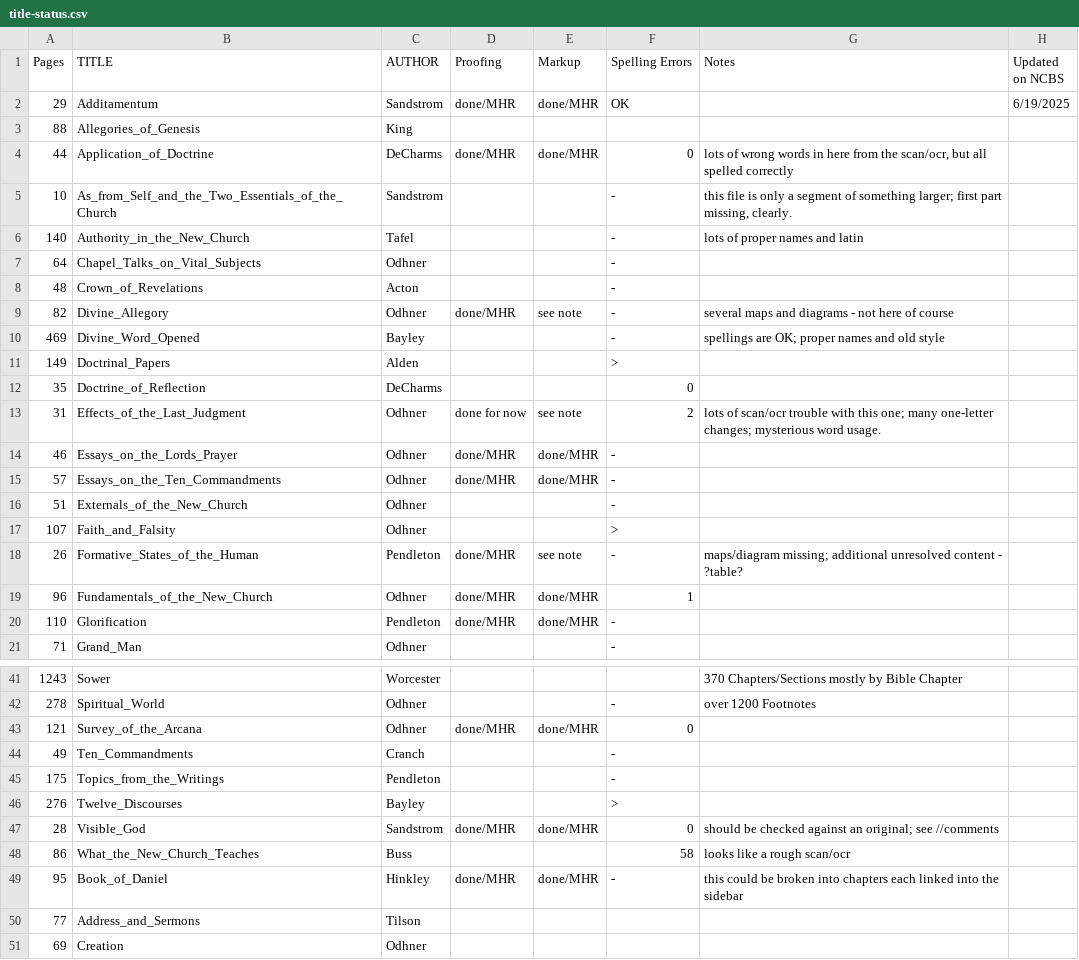
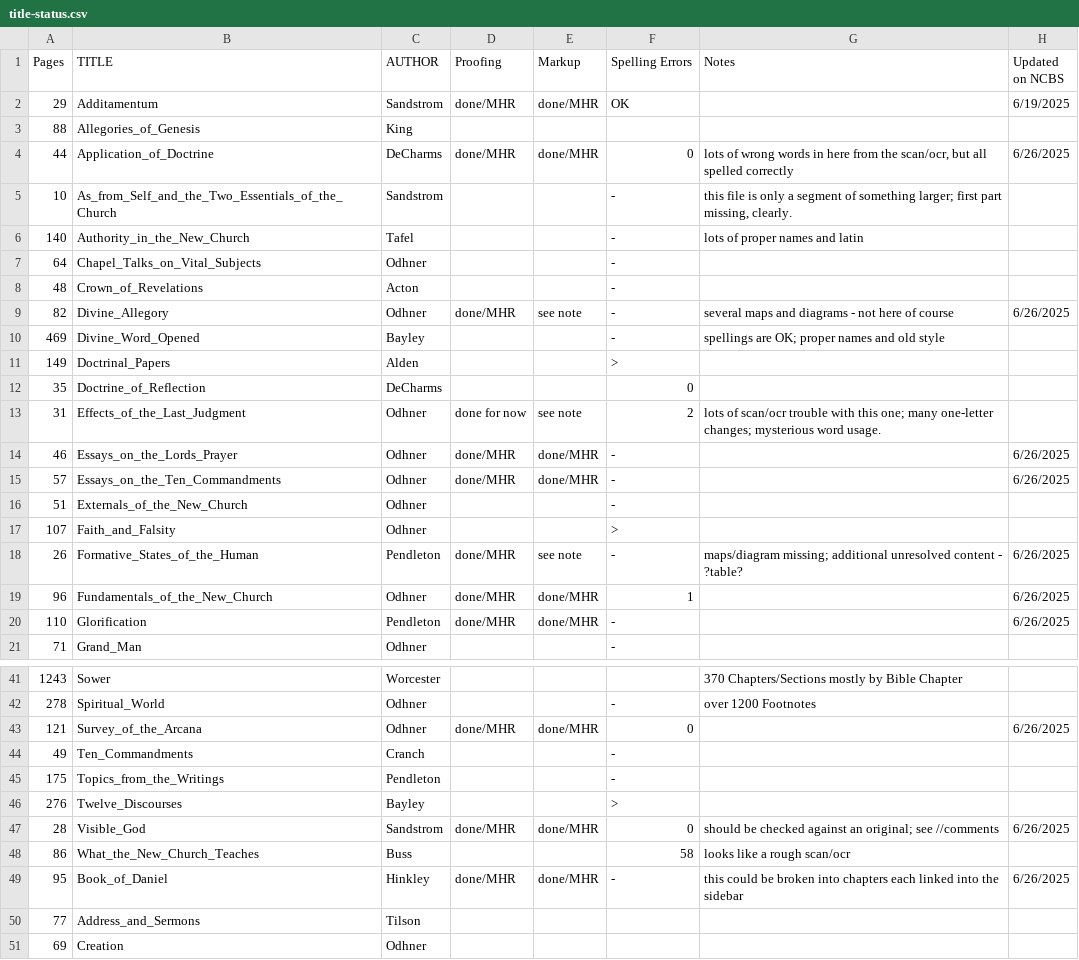
Before and after one commit to New-Christian-Bible-Study/swedenborg-collateral-literature, a CSV file: docs/title-status.csv, drawn as a sheet; only a part is shown, gaps mark what is left out; the diff covers the shown part only.

Commit message:
Update title-status.csv
adding more ncbs update dates

```diff
--- a/docs/title-status.csv
+++ b/docs/title-status.csv
@@ -3,3 +3,3 @@ Pages,TITLE,AUTHOR,Proofing,Markup,Spelling Errors,Notes,Updated on NCBS
 88,Allegories_of_Genesis,King,,,,,
-44,Application_of_Doctrine,DeCharms,done/MHR,done/MHR,0,"lots of wrong words in here from the scan/ocr, but all spelled correctly",
+44,Application_of_Doctrine,DeCharms,done/MHR,done/MHR,0,"lots of wrong words in here from the scan/ocr, but all spelled correctly",6/26/2025
 10,As_from_Self_and_the_Two_Essentials_of_the_Church,Sandstrom,,,-,"this file is only a segment of something larger; first part missing, clearly.",
@@ -8,3 +8,3 @@ Pages,TITLE,AUTHOR,Proofing,Markup,Spelling Errors,Notes,Updated on NCBS
 48,Crown_of_Revelations,Acton,,,-,,
-82,Divine_Allegory,Odhner,done/MHR,see note,-,several maps and diagrams - not here of course,
+82,Divine_Allegory,Odhner,done/MHR,see note,-,several maps and diagrams - not here of course,6/26/2025
 469,Divine_Word_Opened,Bayley,,,-,spellings are OK; proper names and old style,
@@ -13,9 +13,9 @@ Pages,TITLE,AUTHOR,Proofing,Markup,Spelling Errors,Notes,Updated on NCBS
 31,Effects_of_the_Last_Judgment,Odhner,done for now,see note,2,lots of scan/ocr trouble with this one; many one-letter changes; mysterious word usage.,
-46,Essays_on_the_Lords_Prayer,Odhner,done/MHR,done/MHR,-,,
-57,Essays_on_the_Ten_Commandments,Odhner,done/MHR,done/MHR,-,,
+46,Essays_on_the_Lords_Prayer,Odhner,done/MHR,done/MHR,-,,6/26/2025
+57,Essays_on_the_Ten_Commandments,Odhner,done/MHR,done/MHR,-,,6/26/2025
 51,Externals_of_the_New_Church,Odhner,,,-,,
 107,Faith_and_Falsity,Odhner,,,>,,
-26,Formative_States_of_the_Human,Pendleton,done/MHR,see note,-,maps/diagram missing; additional unresolved content - ?table?,
-96,Fundamentals_of_the_New_Church,Odhner,done/MHR,done/MHR,1,,
-110,Glorification,Pendleton,done/MHR,done/MHR,-,,
+26,Formative_States_of_the_Human,Pendleton,done/MHR,see note,-,maps/diagram missing; additional unresolved content - ?table?,6/26/2025
+96,Fundamentals_of_the_New_Church,Odhner,done/MHR,done/MHR,1,,6/26/2025
+110,Glorification,Pendleton,done/MHR,done/MHR,-,,6/26/2025
 71,Grand_Man,Odhner,,,-,,
@@ -42,3 +42,3 @@ Pages,TITLE,AUTHOR,Proofing,Markup,Spelling Errors,Notes,Updated on NCBS
 278,Spiritual_World,Odhner,,,-,over 1200 Footnotes,
-121,Survey_of_the_Arcana,Odhner,done/MHR,done/MHR,0,,
+121,Survey_of_the_Arcana,Odhner,done/MHR,done/MHR,0,,6/26/2025
 49,Ten_Commandments,Cranch,,,-,,
@@ -46,5 +46,5 @@ Pages,TITLE,AUTHOR,Proofing,Markup,Spelling Errors,Notes,Updated on NCBS
 276,Twelve_Discourses,Bayley,,,>,,
-28,Visible_God,Sandstrom,done/MHR,done/MHR,0,should be checked against an original; see //comments,
+28,Visible_God,Sandstrom,done/MHR,done/MHR,0,should be checked against an original; see //comments,6/26/2025
 86,What_the_New_Church_Teaches,Buss,,,58,looks like a rough scan/ocr,
-95,Book_of_Daniel,Hinkley,done/MHR,done/MHR,-,this could be broken into chapters each linked into the sidebar,
+95,Book_of_Daniel,Hinkley,done/MHR,done/MHR,-,this could be broken into chapters each linked into the sidebar,6/26/2025
 77,Address_and_Sermons,Tilson,,,,,
```
Also changed, not shown: 2 edited cells elsewhere in this file.
